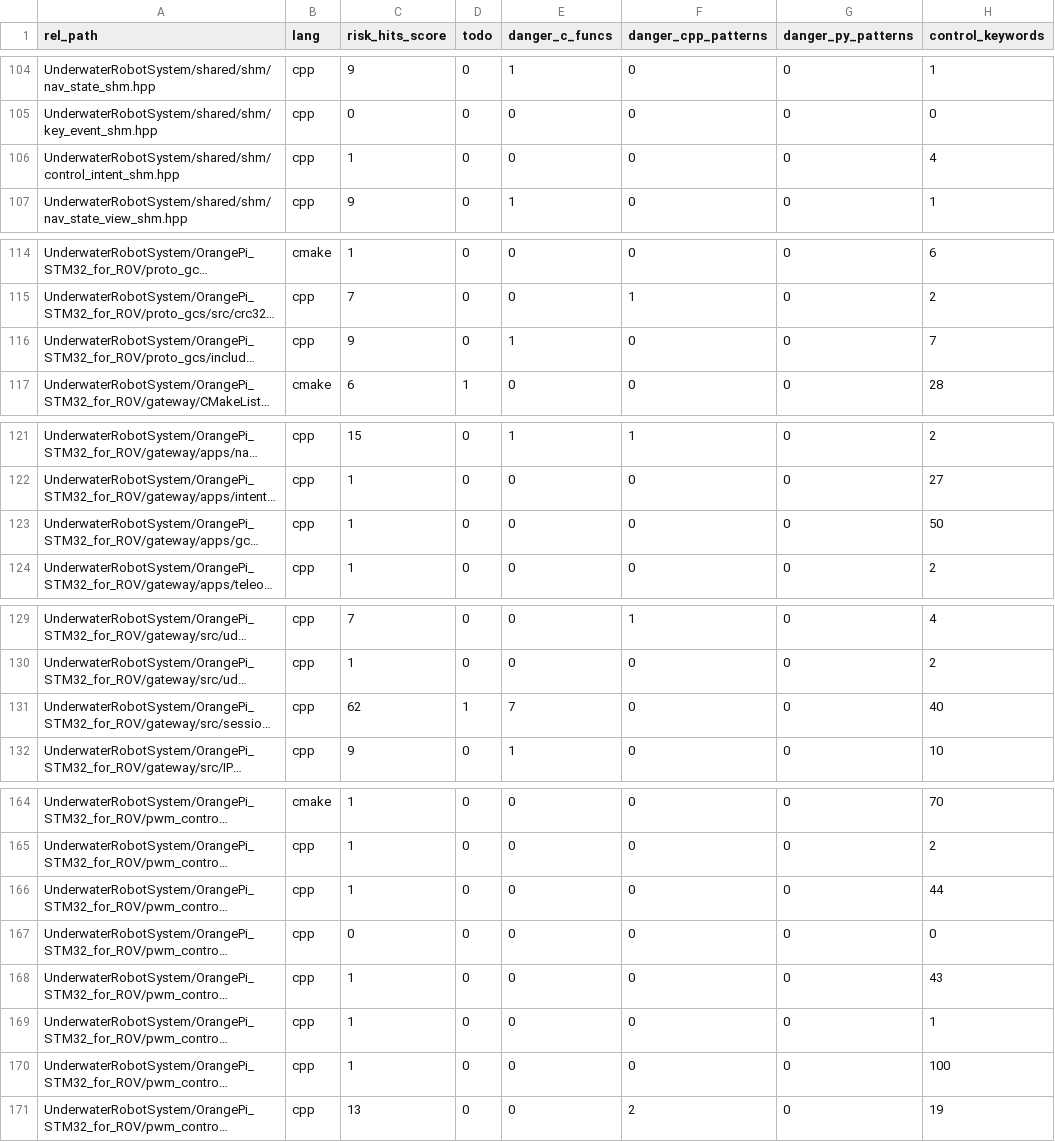
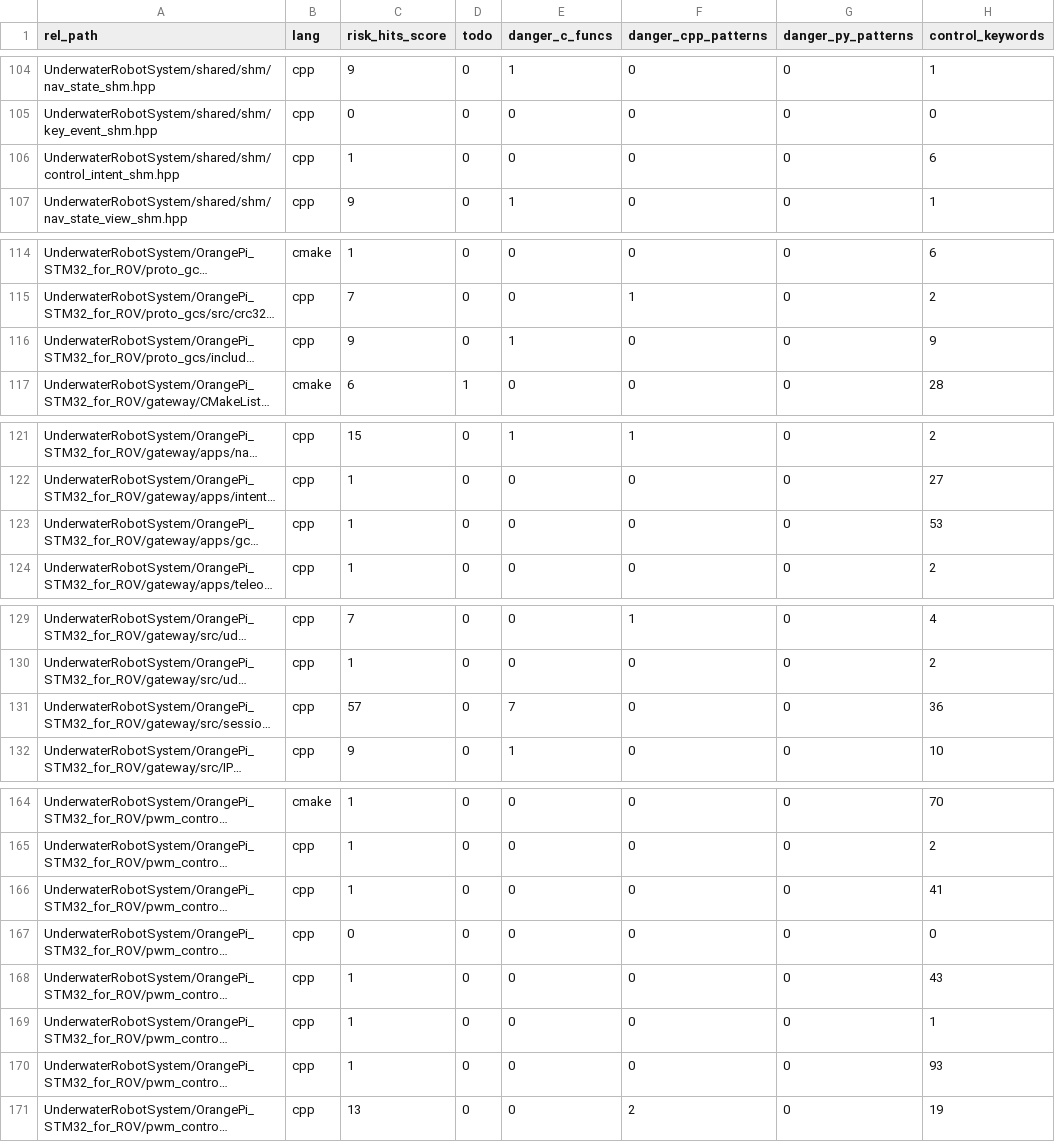
Before and after one commit to wyswang3/UnderwaterRobotSystem, a CSV file: reports/quality/tables/risk_hits.csv, drawn as a sheet; only a part is shown, gaps mark what is left out; long unchanged cells end in …; the diff names each change by its address in the sheet, - before the commit and + after, or states it on an @@ line.

```diff
--- a/reports/quality/tables/risk_hits.csv
+++ b/reports/quality/tables/risk_hits.csv
-H106 (control_keywords): 4
+H106 (control_keywords): 6
-H116 (control_keywords): 7
+H116 (control_keywords): 9
-H123 (control_keywords): 50
+H123 (control_keywords): 53
-C131 (risk_hits_score): 62
+C131 (risk_hits_score): 57
-D131 (todo): 1
+D131 (todo): 0
-H131 (control_keywords): 40
+H131 (control_keywords): 36
-H166 (control_keywords): 44
+H166 (control_keywords): 41
-H170 (control_keywords): 100
+H170 (control_keywords): 93
```
Also changed, not shown: reports/quality/tables/loc_files.csv, reports/quality/tables/risk_files.csv, 2 other files.
